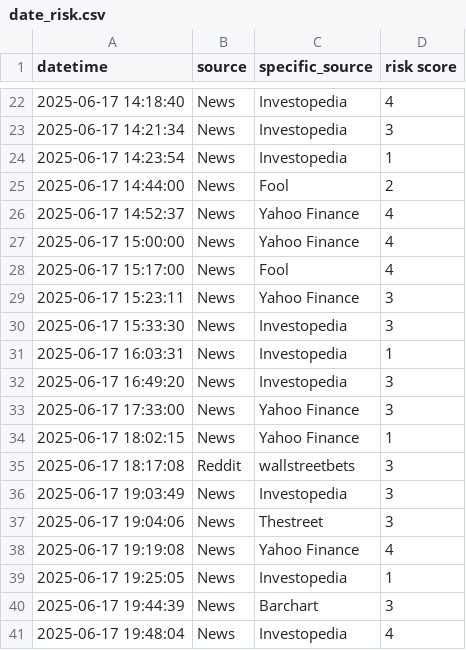
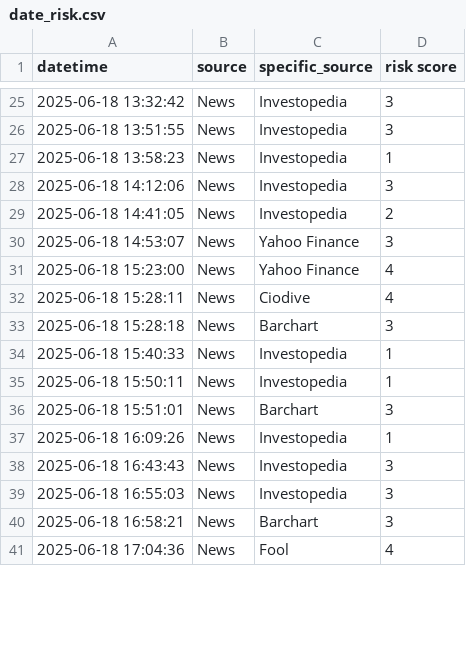
Before and after one commit to ksenijav03/test-finrl-deepseek-stock-prediction, a CSV file: sentiment/temp/date_risk.csv, drawn as a sheet; only a part is shown, gaps mark what is left out; the diff covers the shown part only.

```diff
--- a/sentiment/temp/date_risk.csv
+++ b/sentiment/temp/date_risk.csv
@@ -22,20 +25,17 @@ datetime,source,specific_source,risk score
-2025-06-17 14:18:40,News,Investopedia,4
-2025-06-17 14:21:34,News,Investopedia,3
-2025-06-17 14:23:54,News,Investopedia,1
-2025-06-17 14:44:00,News,Fool,2
-2025-06-17 14:52:37,News,Yahoo Finance,4
-2025-06-17 15:00:00,News,Yahoo Finance,4
-2025-06-17 15:17:00,News,Fool,4
-2025-06-17 15:23:11,News,Yahoo Finance,3
-2025-06-17 15:33:30,News,Investopedia,3
-2025-06-17 16:03:31,News,Investopedia,1
-2025-06-17 16:49:20,News,Investopedia,3
-2025-06-17 17:33:00,News,Yahoo Finance,3
-2025-06-17 18:02:15,News,Yahoo Finance,1
-2025-06-17 18:17:08,Reddit,wallstreetbets,3
-2025-06-17 19:03:49,News,Investopedia,3
-2025-06-17 19:04:06,News,Thestreet,3
-2025-06-17 19:19:08,News,Yahoo Finance,4
-2025-06-17 19:25:05,News,Investopedia,1
-2025-06-17 19:44:39,News,Barchart,3
-2025-06-17 19:48:04,News,Investopedia,4
+2025-06-18 13:32:42,News,Investopedia,3
+2025-06-18 13:51:55,News,Investopedia,3
+2025-06-18 13:58:23,News,Investopedia,1
+2025-06-18 14:12:06,News,Investopedia,3
+2025-06-18 14:41:05,News,Investopedia,2
+2025-06-18 14:53:07,News,Yahoo Finance,3
+2025-06-18 15:23:00,News,Yahoo Finance,4
+2025-06-18 15:28:11,News,Ciodive,4
+2025-06-18 15:28:18,News,Barchart,3
+2025-06-18 15:40:33,News,Investopedia,1
+2025-06-18 15:50:11,News,Investopedia,1
+2025-06-18 15:51:01,News,Barchart,3
+2025-06-18 16:09:26,News,Investopedia,1
+2025-06-18 16:43:43,News,Investopedia,3
+2025-06-18 16:55:03,News,Investopedia,3
+2025-06-18 16:58:21,News,Barchart,3
+2025-06-18 17:04:36,News,Fool,4
```
Also changed, not shown: 13 added rows, 7 removed rows and 36 edited cells elsewhere in this file, sentiment/aggregated_risk_scores.csv, 1 other file.
